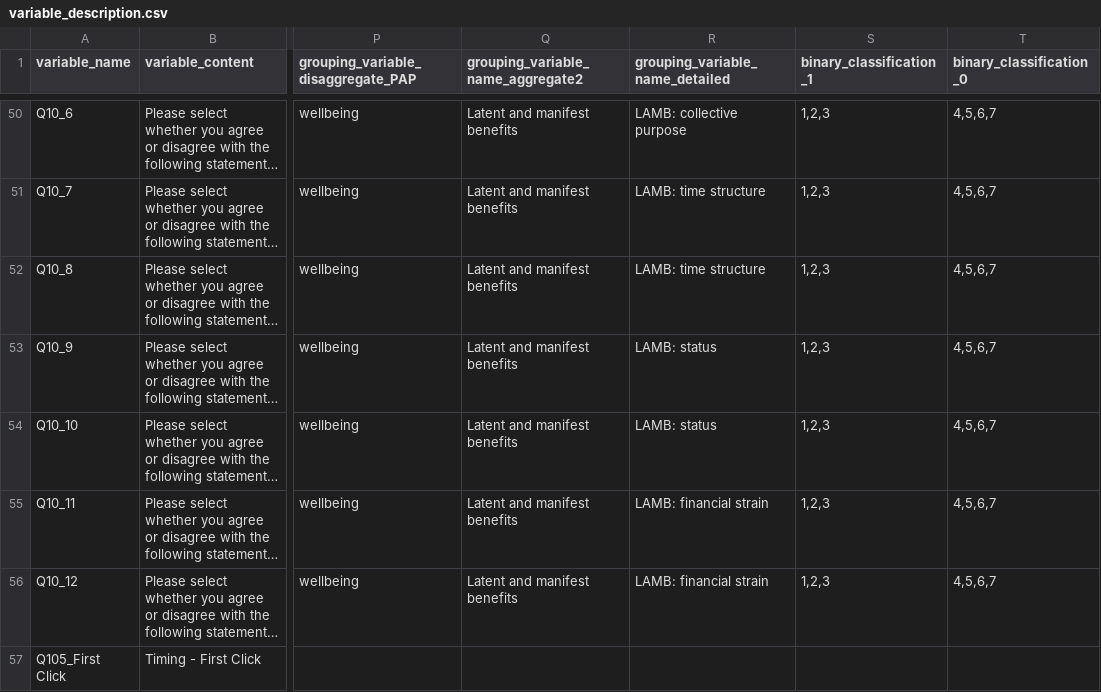
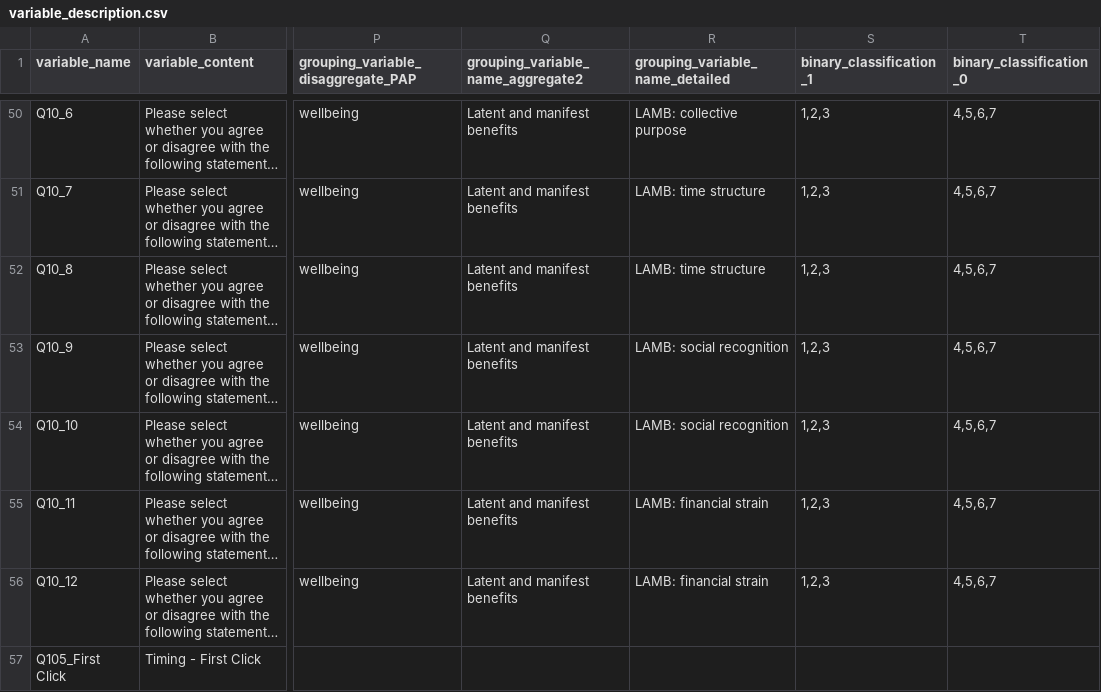
Before and after one commit to maxkasy/Marienthal_Analysis, a CSV file: variable_description.csv, drawn as a sheet; only a part is shown, gaps mark what is left out; long unchanged cells end in …; the diff names each change by its address in the sheet, - before the commit and + after, or states it on an @@ line.

Commit message:
Update variable_description.csv

```diff
--- a/variable_description.csv
+++ b/variable_description.csv
-R53:R54 (grouping_variable_name_detailed): LAMB: status
+R53:R54 (grouping_variable_name_detailed): LAMB: social recognition
```
